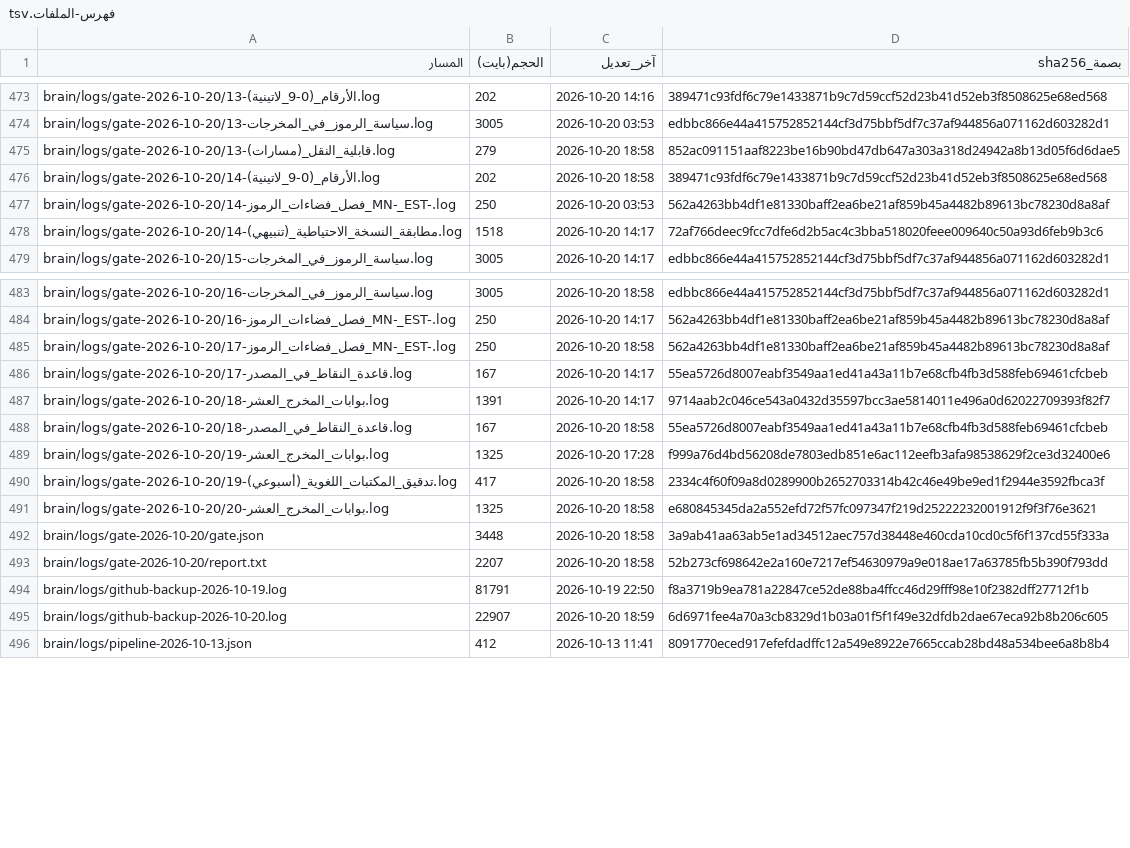
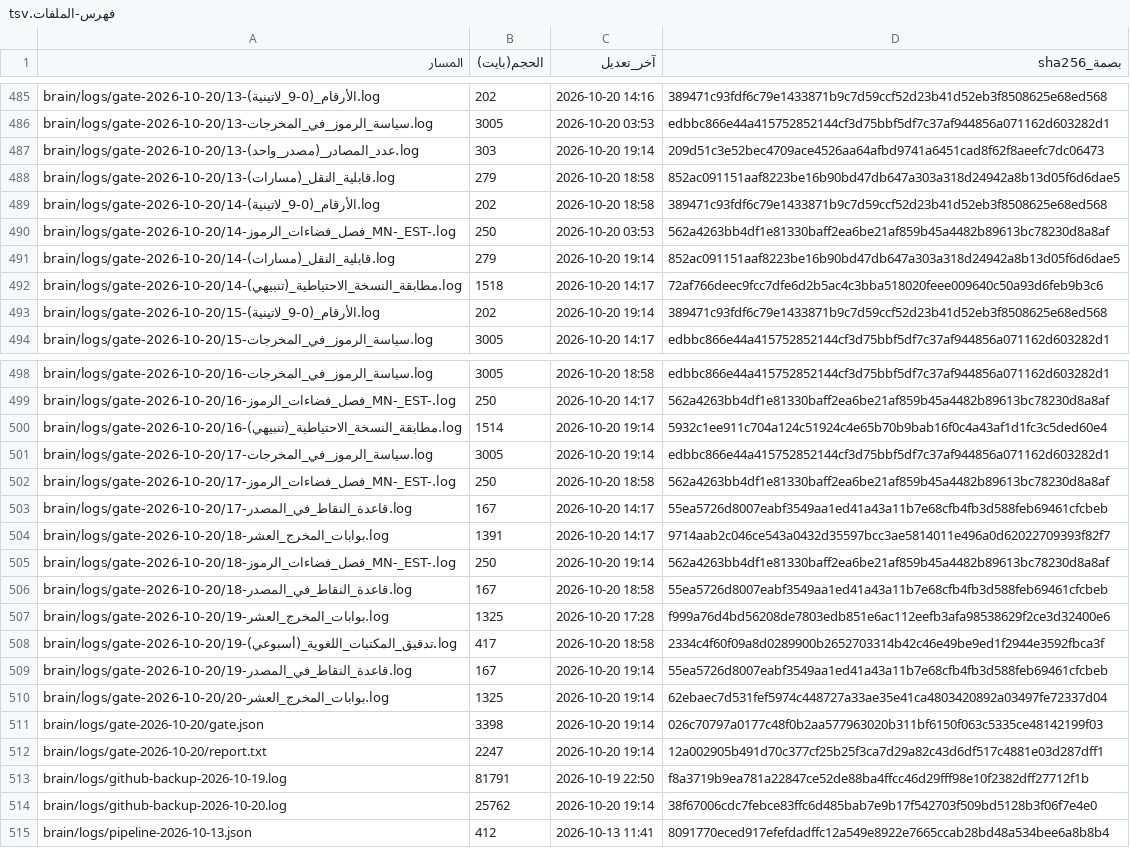
Before and after one commit to fahadaldoseri/mda-marine-system, a TSV file: docs/فهرس-الملفات.tsv, drawn as a sheet; only a part is shown, gaps mark what is left out; the diff covers the shown part only.

```diff
--- a/docs/فهرس-الملفات.tsv
+++ b/docs/فهرس-الملفات.tsv
@@ -474,2 +486,3 @@ brain/logs/gate-2026-10-20/13-الأرقام_(0-9_لاتينية).log	202	2026-1
 brain/logs/gate-2026-10-20/13-سياسة_الرموز_في_المخرجات.log	3005	2026-10-20 03:53	edbbc866e44a415752852144cf3d75bbf5df7c37af944856a071162d603282d1
+brain/logs/gate-2026-10-20/13-عدد_المصادر_(مصدر_واحد).log	303	2026-10-20 19:14	209d51c3e52bec4709ace4526aa64afbd9741a6451cad8f62f8aeefc7dc06473
 brain/logs/gate-2026-10-20/13-قابلية_النقل_(مسارات).log	279	2026-10-20 18:58	852ac091151aaf8223be16b90bd47db647a303a318d24942a8b13d05f6d6dae5
@@ -477,3 +490,5 @@ brain/logs/gate-2026-10-20/14-الأرقام_(0-9_لاتينية).log	202	2026-1
 brain/logs/gate-2026-10-20/14-فصل_فضاءات_الرموز_MN-_EST-.log	250	2026-10-20 03:53	562a4263bb4df1e81330baff2ea6be21af859b45a4482b89613bc78230d8a8af
+brain/logs/gate-2026-10-20/14-قابلية_النقل_(مسارات).log	279	2026-10-20 19:14	852ac091151aaf8223be16b90bd47db647a303a318d24942a8b13d05f6d6dae5
 brain/logs/gate-2026-10-20/14-مطابقة_النسخة_الاحتياطية_(تنبيهي).log	1518	2026-10-20 14:17	72af766deec9fcc7dfe6d2b5ac4c3bba518020feee009640c50a93d6feb9b3c6
+brain/logs/gate-2026-10-20/15-الأرقام_(0-9_لاتينية).log	202	2026-10-20 19:14	389471c93fdf6c79e1433871b9c7d59ccf52d23b41d52eb3f8508625e68ed568
 brain/logs/gate-2026-10-20/15-سياسة_الرموز_في_المخرجات.log	3005	2026-10-20 14:17	edbbc866e44a415752852144cf3d75bbf5df7c37af944856a071162d603282d1
@@ -484,2 +499,4 @@ brain/logs/gate-2026-10-20/16-سياسة_الرموز_في_المخرجات.log
 brain/logs/gate-2026-10-20/16-فصل_فضاءات_الرموز_MN-_EST-.log	250	2026-10-20 14:17	562a4263bb4df1e81330baff2ea6be21af859b45a4482b89613bc78230d8a8af
+brain/logs/gate-2026-10-20/16-مطابقة_النسخة_الاحتياطية_(تنبيهي).log	1514	2026-10-20 19:14	5932c1ee911c704a124c51924c4e65b70b9bab16f0c4a43af1d1fc3c5ded60e4
+brain/logs/gate-2026-10-20/17-سياسة_الرموز_في_المخرجات.log	3005	2026-10-20 19:14	edbbc866e44a415752852144cf3d75bbf5df7c37af944856a071162d603282d1
 brain/logs/gate-2026-10-20/17-فصل_فضاءات_الرموز_MN-_EST-.log	250	2026-10-20 18:58	562a4263bb4df1e81330baff2ea6be21af859b45a4482b89613bc78230d8a8af
@@ -487,2 +504,3 @@ brain/logs/gate-2026-10-20/17-قاعدة_النقاط_في_المصدر.log	167
 brain/logs/gate-2026-10-20/18-بوابات_المخرج_العشر.log	1391	2026-10-20 14:17	9714aab2c046ce543a0432d35597bcc3ae5814011e496a0d62022709393f82f7
+brain/logs/gate-2026-10-20/18-فصل_فضاءات_الرموز_MN-_EST-.log	250	2026-10-20 19:14	562a4263bb4df1e81330baff2ea6be21af859b45a4482b89613bc78230d8a8af
 brain/logs/gate-2026-10-20/18-قاعدة_النقاط_في_المصدر.log	167	2026-10-20 18:58	55ea5726d8007eabf3549aa1ed41a43a11b7e68cfb4fb3d588feb69461cfcbeb
@@ -490,7 +508,8 @@ brain/logs/gate-2026-10-20/19-بوابات_المخرج_العشر.log	1325	2026
 brain/logs/gate-2026-10-20/19-تدقيق_المكتبات_اللغوية_(أسبوعي).log	417	2026-10-20 18:58	2334c4f60f09a8d0289900b2652703314b42c46e49be9ed1f2944e3592fbca3f
-brain/logs/gate-2026-10-20/20-بوابات_المخرج_العشر.log	1325	2026-10-20 18:58	e680845345da2a552efd72f57fc097347f219d25222232001912f9f3f76e3621
-brain/logs/gate-2026-10-20/gate.json	3448	2026-10-20 18:58	3a9ab41aa63ab5e1ad34512aec757d38448e460cda10cd0c5f6f137cd55f333a
-brain/logs/gate-2026-10-20/report.txt	2207	2026-10-20 18:58	52b273cf698642e2a160e7217ef54630979a9e018ae17a63785fb5b390f793dd
+brain/logs/gate-2026-10-20/19-قاعدة_النقاط_في_المصدر.log	167	2026-10-20 19:14	55ea5726d8007eabf3549aa1ed41a43a11b7e68cfb4fb3d588feb69461cfcbeb
+brain/logs/gate-2026-10-20/20-بوابات_المخرج_العشر.log	1325	2026-10-20 19:14	62ebaec7d531fef5974c448727a33ae35e41ca4803420892a03497fe72337d04
+brain/logs/gate-2026-10-20/gate.json	3398	2026-10-20 19:14	026c70797a0177c48f0b2aa577963020b311bf6150f063c5335ce48142199f03
+brain/logs/gate-2026-10-20/report.txt	2247	2026-10-20 19:14	12a002905b491d70c377cf25b25f3ca7d29a82c43d6df517c4881e03d287dff1
 brain/logs/github-backup-2026-10-19.log	81791	2026-10-19 22:50	f8a3719b9ea781a22847ce52de88ba4ffcc46d29fff98e10f2382dff27712f1b
-brain/logs/github-backup-2026-10-20.log	22907	2026-10-20 18:59	6d6971fee4a70a3cb8329d1b03a01f5f1f49e32dfdb2dae67eca92b8b206c605
+brain/logs/github-backup-2026-10-20.log	25762	2026-10-20 19:14	38f67006cdc7febce83ffc6d485bab7e9b17f542703f509bd5128b3f06f7e4e0
 brain/logs/pipeline-2026-10-13.json	412	2026-10-13 11:41	8091770eced917efefdadffc12a549e8922e7665ccab28bd48a534bee6a8b8b4
```
Also changed, not shown: 13 added rows and 47 edited cells elsewhere in this file, 35 other files.
